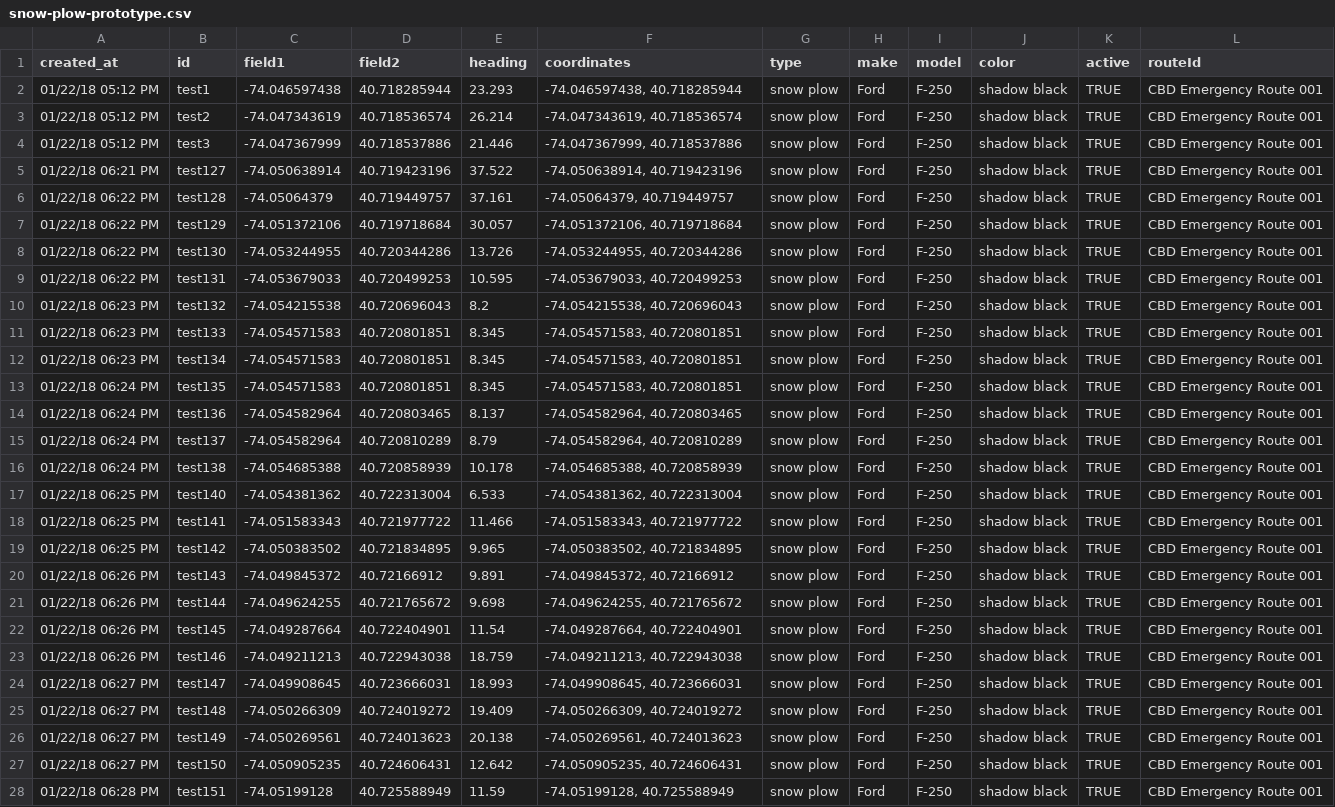
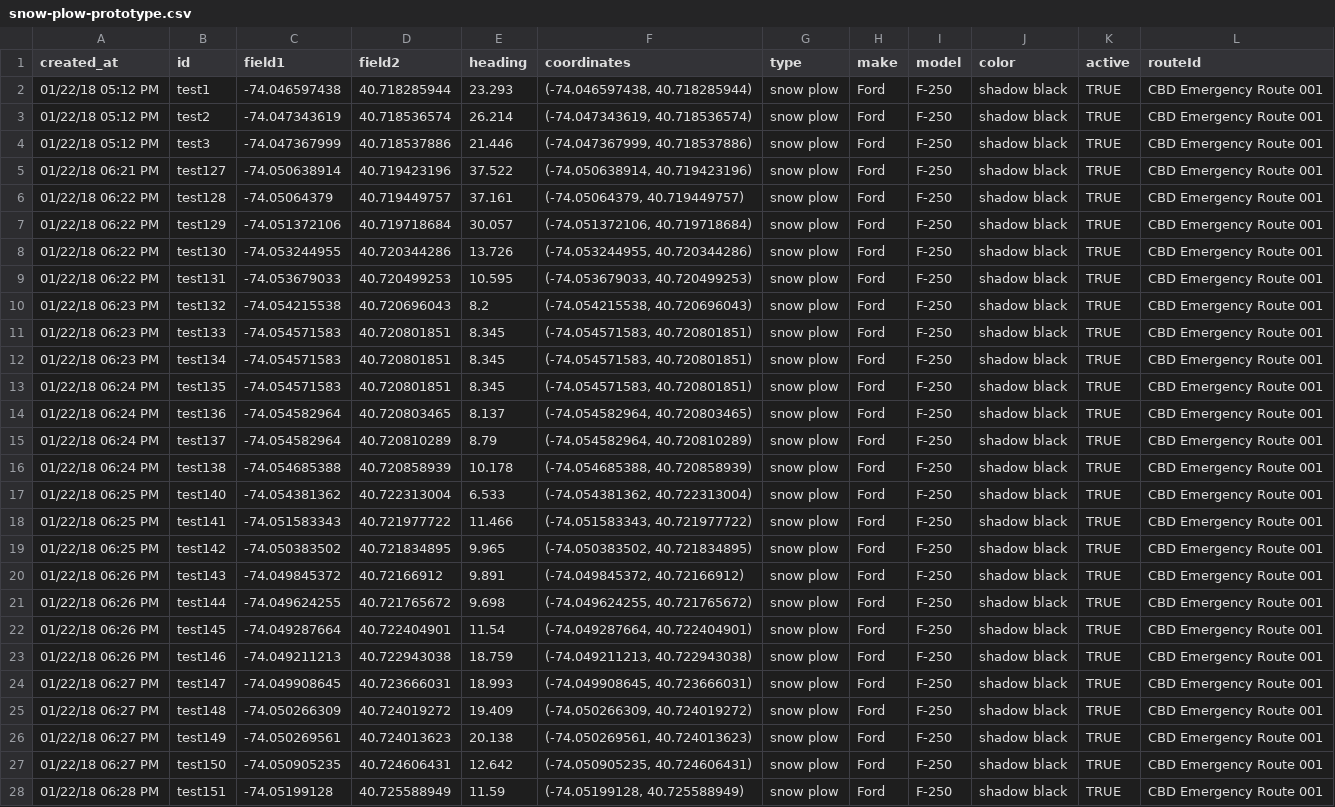
Before and after one commit to cpenalosa/staeGPS, a CSV file: Service Vehicle Tracker/snow-plow-prototype.csv, drawn as a sheet; only a part is shown; the diff covers the shown part only; the diff names each change by its address in the sheet, - before the commit and + after, or states it on an @@ line.

Commit message:
Add files via upload

```diff
--- a/Service Vehicle Tracker/snow-plow-prototype.csv
+++ b/Service Vehicle Tracker/snow-plow-prototype.csv
-F2 (coordinates): -74.046597438, 40.718285944
+F2 (coordinates): (-74.046597438, 40.718285944)
-F3 (coordinates): -74.047343619, 40.718536574
+F3 (coordinates): (-74.047343619, 40.718536574)
-F4 (coordinates): -74.047367999, 40.718537886
+F4 (coordinates): (-74.047367999, 40.718537886)
-F5 (coordinates): -74.050638914, 40.719423196
+F5 (coordinates): (-74.050638914, 40.719423196)
-F6 (coordinates): -74.05064379, 40.719449757
+F6 (coordinates): (-74.05064379, 40.719449757)
-F7 (coordinates): -74.051372106, 40.719718684
+F7 (coordinates): (-74.051372106, 40.719718684)
-F8 (coordinates): -74.053244955, 40.720344286
+F8 (coordinates): (-74.053244955, 40.720344286)
-F9 (coordinates): -74.053679033, 40.720499253
+F9 (coordinates): (-74.053679033, 40.720499253)
-F10 (coordinates): -74.054215538, 40.720696043
+F10 (coordinates): (-74.054215538, 40.720696043)
-F11:F13 (coordinates): -74.054571583, 40.720801851
+F11:F13 (coordinates): (-74.054571583, 40.720801851)
-F14 (coordinates): -74.054582964, 40.720803465
+F14 (coordinates): (-74.054582964, 40.720803465)
-F15 (coordinates): -74.054582964, 40.720810289
+F15 (coordinates): (-74.054582964, 40.720810289)
-F16 (coordinates): -74.054685388, 40.720858939
+F16 (coordinates): (-74.054685388, 40.720858939)
-F17 (coordinates): -74.054381362, 40.722313004
+F17 (coordinates): (-74.054381362, 40.722313004)
-F18 (coordinates): -74.051583343, 40.721977722
+F18 (coordinates): (-74.051583343, 40.721977722)
-F19 (coordinates): -74.050383502, 40.721834895
+F19 (coordinates): (-74.050383502, 40.721834895)
-F20 (coordinates): -74.049845372, 40.72166912
+F20 (coordinates): (-74.049845372, 40.72166912)
-F21 (coordinates): -74.049624255, 40.721765672
+F21 (coordinates): (-74.049624255, 40.721765672)
-F22 (coordinates): -74.049287664, 40.722404901
+F22 (coordinates): (-74.049287664, 40.722404901)
-F23 (coordinates): -74.049211213, 40.722943038
+F23 (coordinates): (-74.049211213, 40.722943038)
-F24 (coordinates): -74.049908645, 40.723666031
+F24 (coordinates): (-74.049908645, 40.723666031)
-F25 (coordinates): -74.050266309, 40.724019272
+F25 (coordinates): (-74.050266309, 40.724019272)
-F26 (coordinates): -74.050269561, 40.724013623
+F26 (coordinates): (-74.050269561, 40.724013623)
-F27 (coordinates): -74.050905235, 40.724606431
+F27 (coordinates): (-74.050905235, 40.724606431)
-F28 (coordinates): -74.05199128, 40.725588949
+F28 (coordinates): (-74.05199128, 40.725588949)
```
Also changed, not shown: 1 removed row and 45 edited cells elsewhere in this file.
